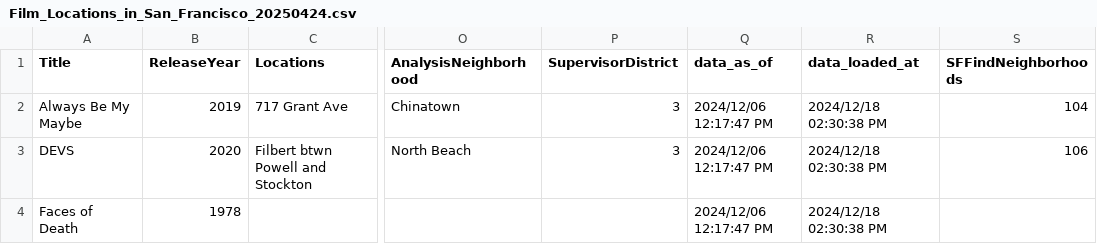
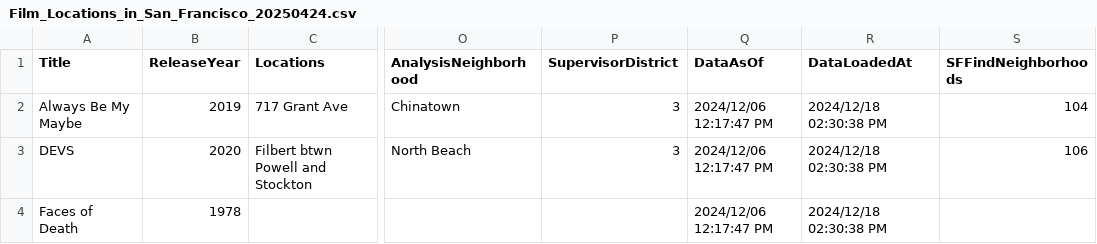
Before and after one commit to nicohnavarro/movies-be, a CSV file: Film_Locations_in_San_Francisco_20250424.csv, drawn as a sheet; only a part is shown, gaps mark what is left out; the diff names each change by its address in the sheet, - before the commit and + after, or states it on an @@ line.

```diff
--- a/Film_Locations_in_San_Francisco_20250424.csv
+++ b/Film_Locations_in_San_Francisco_20250424.csv
-Q1: data_as_of
+Q1: DataAsOf
-R1: data_loaded_at
+R1: DataLoadedAt
```
Also changed, not shown: 6 other files.
